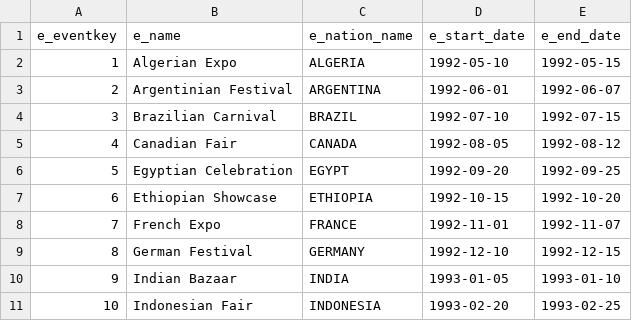
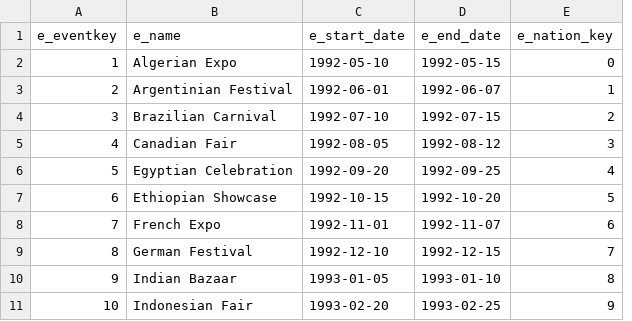
Before and after one commit to Nvkn/dbt-project, a CSV file: seeds/stg_event.csv, drawn as a sheet; only a part is shown; removed rows and columns are numbered as before the commit, all else as after; the diff names each change by its address in the sheet, - before the commit and + after, or states it on an @@ line.

```diff
--- a/seeds/stg_event.csv
+++ b/seeds/stg_event.csv
-column C (e_nation_name), rows 2-11: ALGERIA | ARGENTINA | BRAZIL | CANADA | EGYPT | ETHIOPIA | FRANCE | GERMANY | INDIA | INDONESIA
+column E (e_nation_key), rows 2-11: 0 | 1 | 2 | 3 | 4 | 5 | 6 | 7 | 8 | 9
```
Also changed, not shown: seeds/stg_store.csv, 8 other files.
